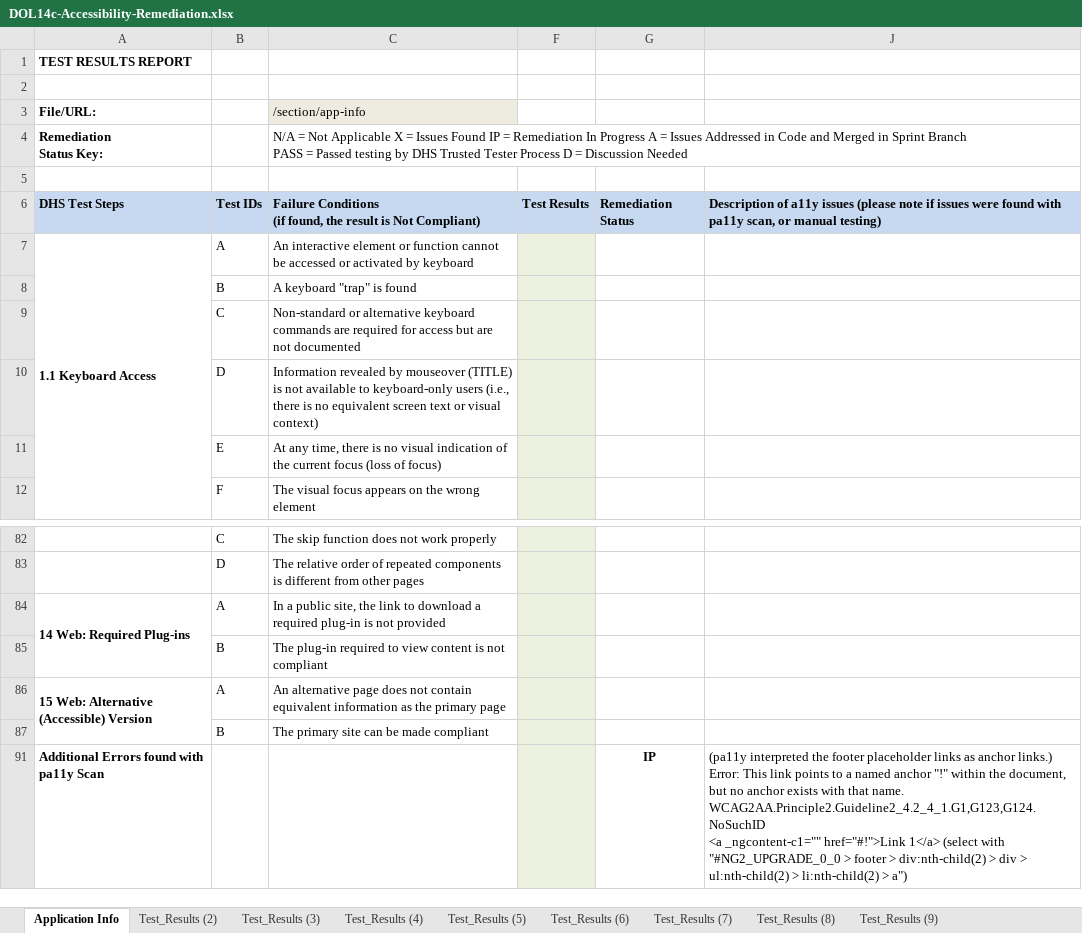
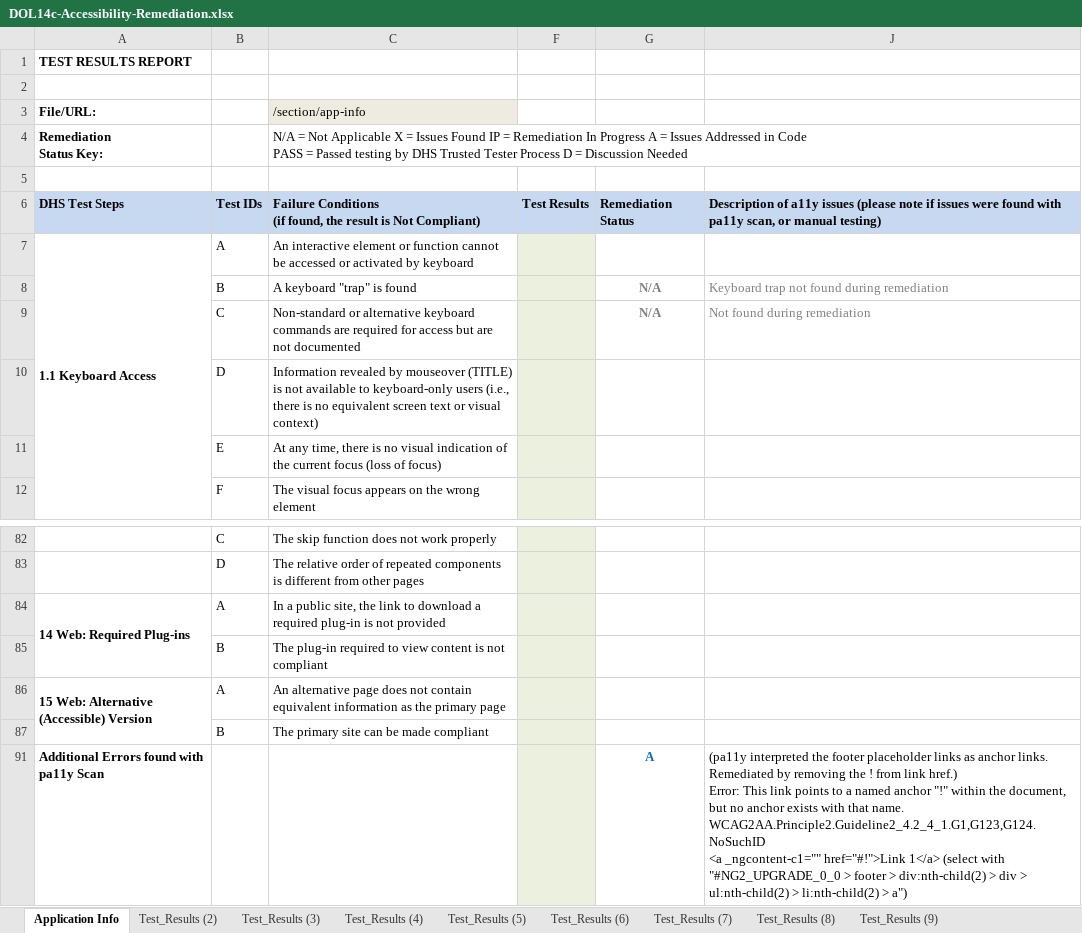
Before and after one commit to 18F/dol-whd-14c, an Excel workbook: docs/a11y/DOL14c-Accessibility-Remediation.xlsx, sheet Application Info, drawn as a sheet; only a part is shown, gaps mark what is left out; values as stored, in another font and other column widths than the file's, no borders; ↵ is a line break in a cell; the diff names each change by its address in the sheet, - before the commit and + after, or states it on an @@ line.

Commit message:
#276: a11y App Info: Prepped sectionAppInfoTemplate.html in preparation to hand off to Harun so he can made Angular updates re: help icon/help text functionality.

```diff
--- a/docs/a11y/DOL14c-Accessibility-Remediation.xlsx (sheet Application Info)
+++ b/docs/a11y/DOL14c-Accessibility-Remediation.xlsx (sheet Application Info)
-C4 (/section/app-info): …in Code and Merged in Sprint Branch ↵ PASS =…
+C4 (/section/app-info): …in Code ↵ PASS =…
-G8:G9: (empty)
+G8:G9: N/A
-J8: (empty)
+J8: Keyboard trap not found during remediation
-J9: (empty)
+J9: Not found during remediation
-G91: IP
+G91: A
-G91 text colour: black
+G91 text colour: #0070C0
-J91: …as anchor links.) ↵ Error: This…
+J91: …as anchor links. Remediated by removing the ! from link href.) ↵ Error: This…
```
Also changed, not shown: 3 other files.
